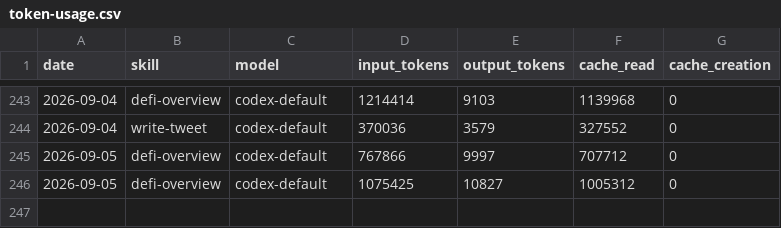
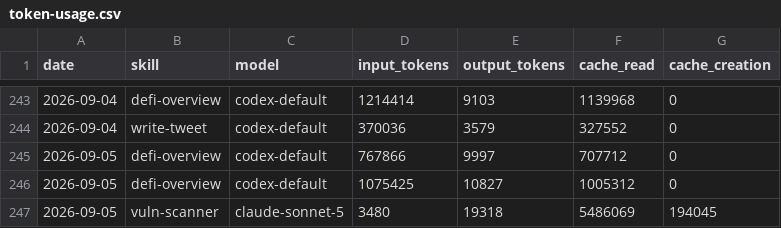
Before and after one commit to Svector-anu/svectors-lab, a CSV file: memory/token-usage.csv, drawn as a sheet; only a part is shown, gaps mark what is left out.

Commit message:
chore(vuln-scanner): auto-commit 2026-09-05

```diff
--- a/memory/token-usage.csv
+++ b/memory/token-usage.csv
@@ -246 +246,2 @@ date,skill,model,input_tokens,output_tokens,cache_read,cache_creation
 2026-09-05,defi-overview,codex-default,1075425,10827,1005312,0
+2026-09-05,vuln-scanner,claude-sonnet-5,3480,19318,5486069,194045
```
Also changed, not shown: 3 other files.
